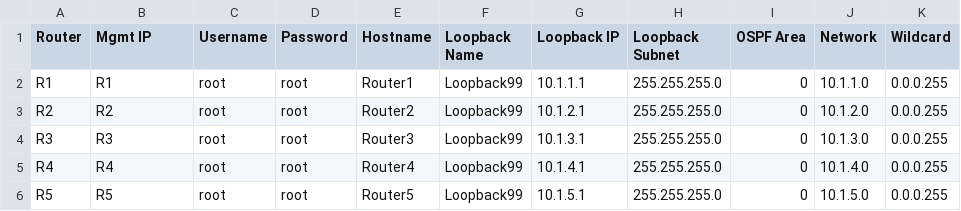
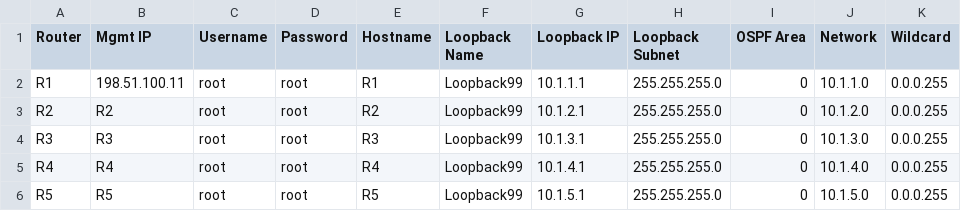
Before and after one commit to asbo8637/lab9-network-automations, a CSV file: info.csv, drawn as a sheet.

Commit message:
test

```diff
--- a/info.csv
+++ b/info.csv
@@ -1,6 +1,6 @@
 Router,Mgmt IP,Username,Password,Hostname,Loopback Name,Loopback IP,Loopback Subnet,OSPF Area,Network,Wildcard
-R1,R1,root,root,Router1,Loopback99,10.1.1.1,255.255.255.0,0,10.1.1.0,0.0.0.255
-R2,R2,root,root,Router2,Loopback99,10.1.2.1,255.255.255.0,0,10.1.2.0,0.0.0.255
-R3,R3,root,root,Router3,Loopback99,10.1.3.1,255.255.255.0,0,10.1.3.0,0.0.0.255
-R4,R4,root,root,Router4,Loopback99,10.1.4.1,255.255.255.0,0,10.1.4.0,0.0.0.255
-R5,R5,root,root,Router5,Loopback99,10.1.5.1,255.255.255.0,0,10.1.5.0,0.0.0.255
+R1,198.51.100.11,root,root,R1,Loopback99,10.1.1.1,255.255.255.0,0,10.1.1.0,0.0.0.255
+R2,R2,root,root,R2,Loopback99,10.1.2.1,255.255.255.0,0,10.1.2.0,0.0.0.255
+R3,R3,root,root,R3,Loopback99,10.1.3.1,255.255.255.0,0,10.1.3.0,0.0.0.255
+R4,R4,root,root,R4,Loopback99,10.1.4.1,255.255.255.0,0,10.1.4.0,0.0.0.255
+R5,R5,root,root,R5,Loopback99,10.1.5.1,255.255.255.0,0,10.1.5.0,0.0.0.255
```
